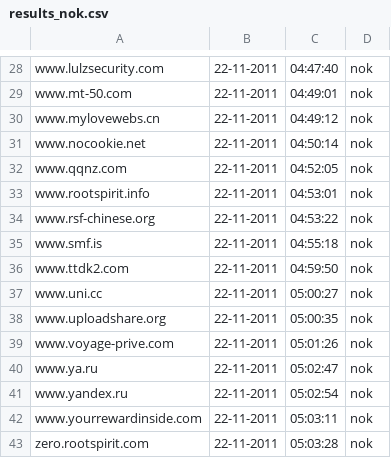
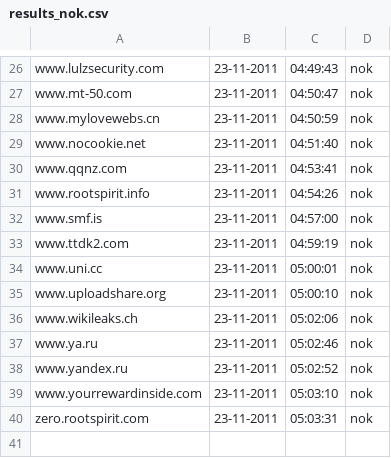
Before and after one commit to Tuinslak/GFW-URL-checker, a CSV file: testResults/nl/results_nok.csv, drawn as a sheet; only a part is shown, gaps mark what is left out; removed rows and columns are numbered as before the commit, all else as after; the diff covers the shown part only; the diff names each change by its address in the sheet, - before the commit and + after, or states it on an @@ line.

```diff
--- a/testResults/nl/results_nok.csv
+++ b/testResults/nl/results_nok.csv
-B26:B31: 22-11-2011
+B26:B31: 23-11-2011
-C26: 04:47:40
+C26: 04:49:43
-C27: 04:49:01
+C27: 04:50:47
-C28: 04:49:12
+C28: 04:50:59
-C29: 04:50:14
+C29: 04:51:40
-C30: 04:52:05
+C30: 04:53:41
-C31: 04:53:01
+C31: 04:54:26
-row 34: www.rsf-chinese.org | 22-11-2011 | 04:53:22 | nok
-B32:B40: 22-11-2011
+B32:B40: 23-11-2011
-C32: 04:55:18
+C32: 04:57:00
-C33: 04:59:50
+C33: 04:59:19
-C34: 05:00:27
+C34: 05:00:01
-C35: 05:00:35
+C35: 05:00:10
-A36: www.voyage-prive.com
+A36: www.wikileaks.ch
-C36: 05:01:26
+C36: 05:02:06
-C37: 05:02:47
+C37: 05:02:46
-C38: 05:02:54
+C38: 05:02:52
-C39: 05:03:11
+C39: 05:03:10
-C40: 05:03:28
+C40: 05:03:31
```
Also changed, not shown: 2 added rows, 4 removed rows and 44 edited cells elsewhere in this file, testResults/nl/results.csv, testResults/nl/results_ok.csv.
